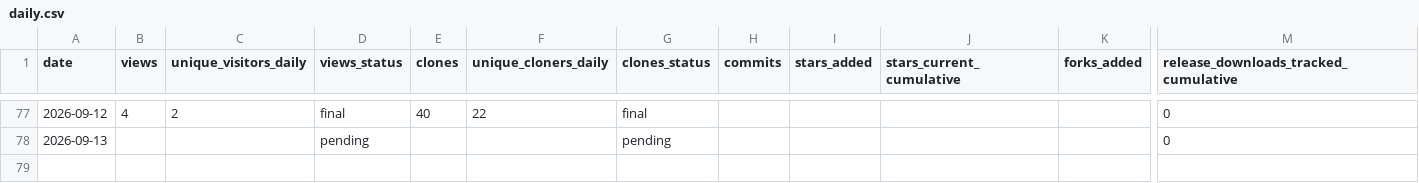
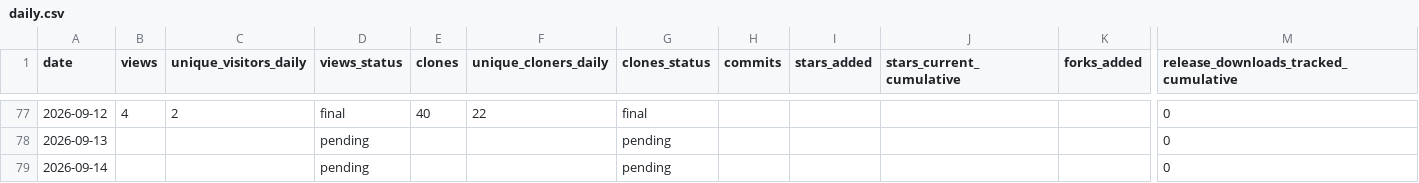
Before and after one commit to cloudcell/om-core, a CSV file: stats/daily.csv, drawn as a sheet; only a part is shown, gaps mark what is left out; rows hold the shown columns only; the diff names each change by its address in the sheet, - before the commit and + after, or states it on an @@ line.

```diff
--- a/stats/daily.csv
+++ b/stats/daily.csv
+row 79: 2026-09-14 |  |  | pending |  |  | pending |  |  |  |  | 0
```
Also changed, not shown: stats/referrers-ever.csv, stats/referrers-latest.csv, 9 other files.
